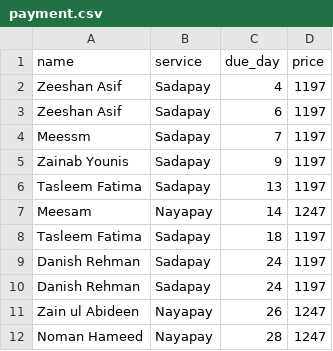
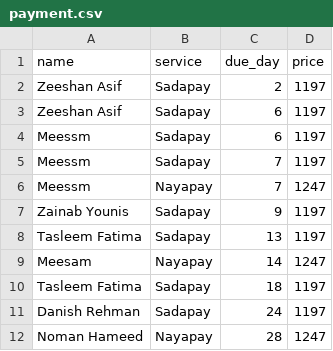
Before and after one commit to meesamcode2/subscription-reminder, a CSV file: payment.csv, drawn as a sheet.

Commit message:
Modify payment.csv to update service records
Updated payment records with new entries and corrected due days.

```diff
--- a/payment.csv
+++ b/payment.csv
@@ -1,5 +1,7 @@
 name,service,due_day,price
-Zeeshan Asif,Sadapay,4,1197
+Zeeshan Asif,Sadapay,2,1197
 Zeeshan Asif,Sadapay,6,1197
+Meessm,Sadapay,6,1197
 Meessm,Sadapay,7,1197
+Meessm,Nayapay,7,1247
 Zainab Younis,Sadapay,9,1197
@@ -9,4 +11,2 @@ Tasleem Fatima,Sadapay,18,1197
 Danish Rehman,Sadapay,24,1197
-Danish Rehman,Sadapay,24,1197
-Zain ul Abideen,Nayapay,26,1247
 Noman Hameed,Nayapay,28,1247
```
